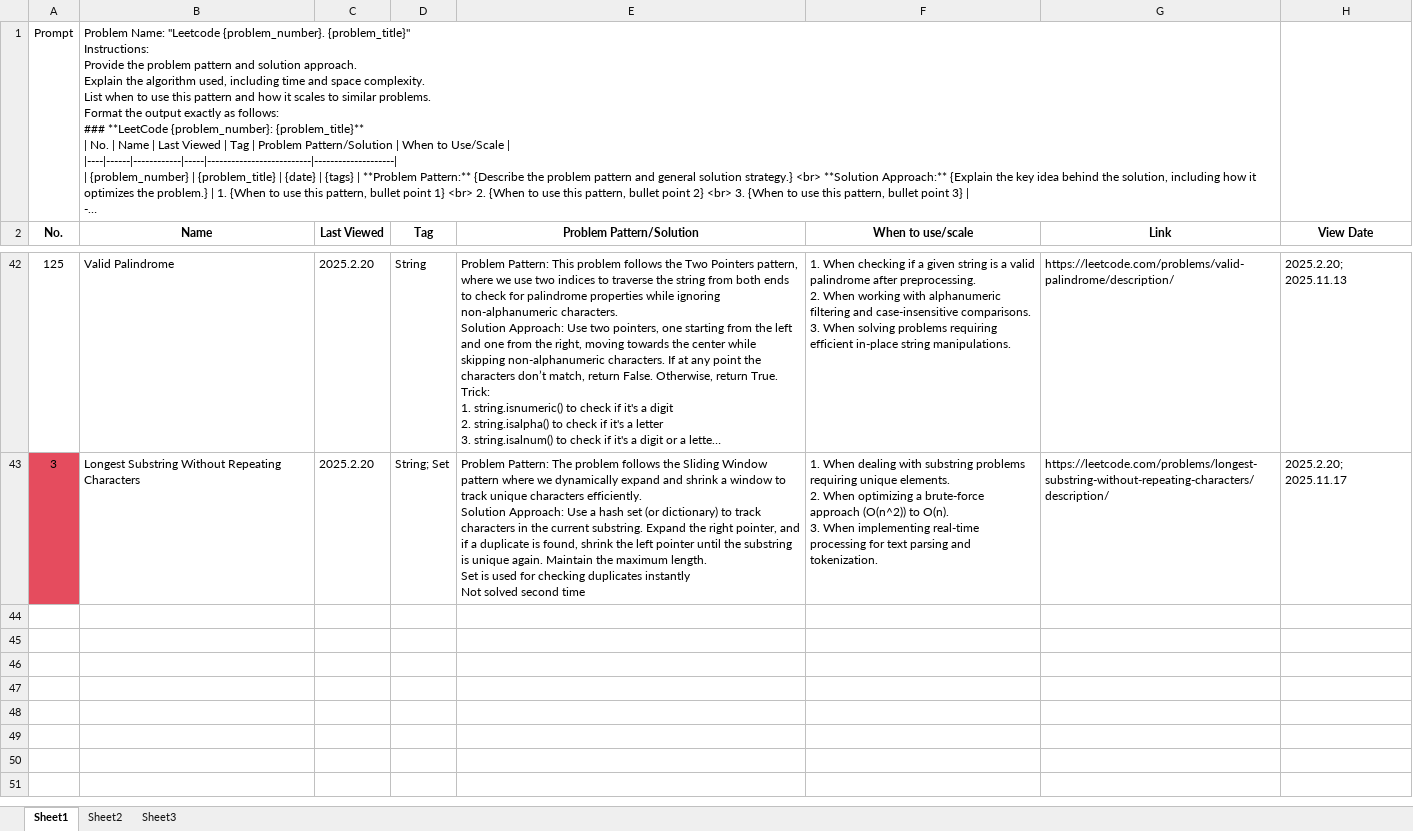
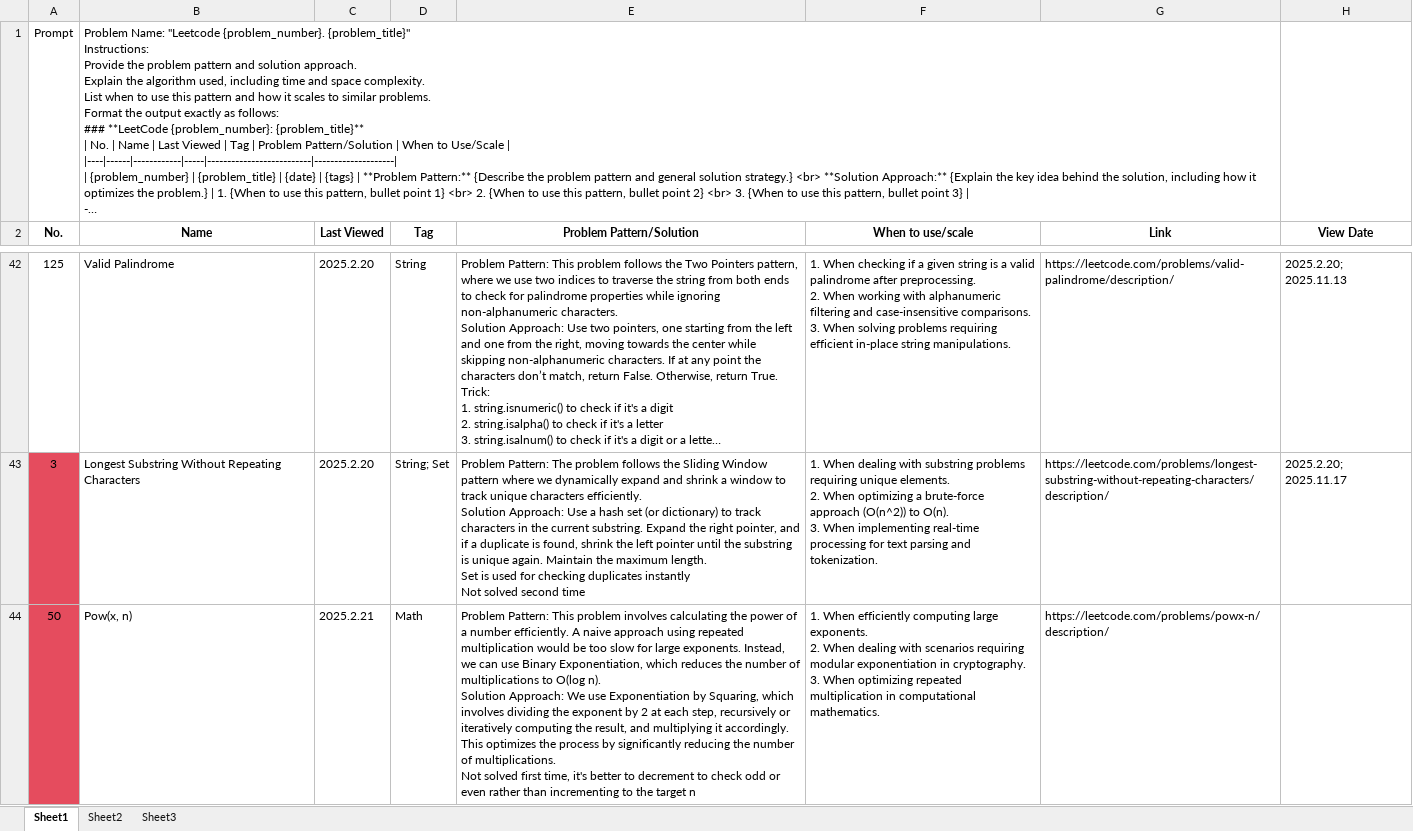
Before and after one commit to LIYunzhe1408/Opensourced-Notes-SWE-MLE-JobCreator, an Excel workbook: Leetcode/Problem-tracker.xlsx, sheet Sheet1, drawn as a sheet; only a part is shown, gaps mark what is left out; long unchanged cells end in …; values as stored, in another font and other column widths than the file's, no borders; ↵ is a line break in a cell; the diff covers the shown part only; the diff names each change by its address in the sheet, - before the commit and + after, or states it on an @@ line.

Commit message:
[LC] Update math 50 and sqrt, review string 2 qurestions.

```diff
--- a/Leetcode/Problem-tracker.xlsx (sheet Sheet1)
+++ b/Leetcode/Problem-tracker.xlsx (sheet Sheet1)
+row 44: 50 | Pow(x, n) | 2025.2.21 | Math | Problem Pattern: This problem involves calculating the power of a number efficiently. A naive approach using repeated multiplication would be too slow for large exponents. Instead, we can use Binary Exponentiation, which reduces the number of multiplications to O(log n). ↵ Solution Approach: We use Exponentiation by Squaring, which involves dividing the exponent by 2 at each step, recursively or iteratively computing the result, and multiplying it accordingly. This optimizes the process by significantly reducing the number of multiplications. ↵ Not solved first time, it's better to decrement to check odd or even rather than incrementing to the target n | 1. When efficiently computing large exponents. ↵ 2. When dealing with scenarios requiring modular exponentiation in cryptography. ↵ 3. When optimizing repeated multiplication in computational mathematics. | https://leetcode.com/problems/powx-n/description/
```
Also changed, not shown: 2 added rows elsewhere in this sheet, 3 other files.
